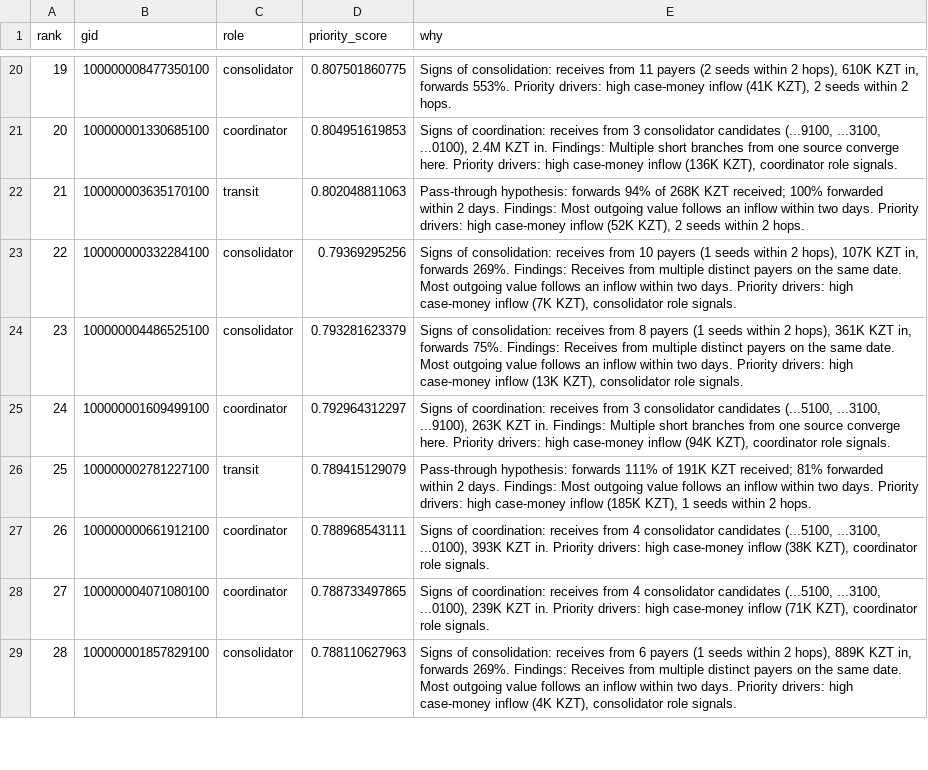
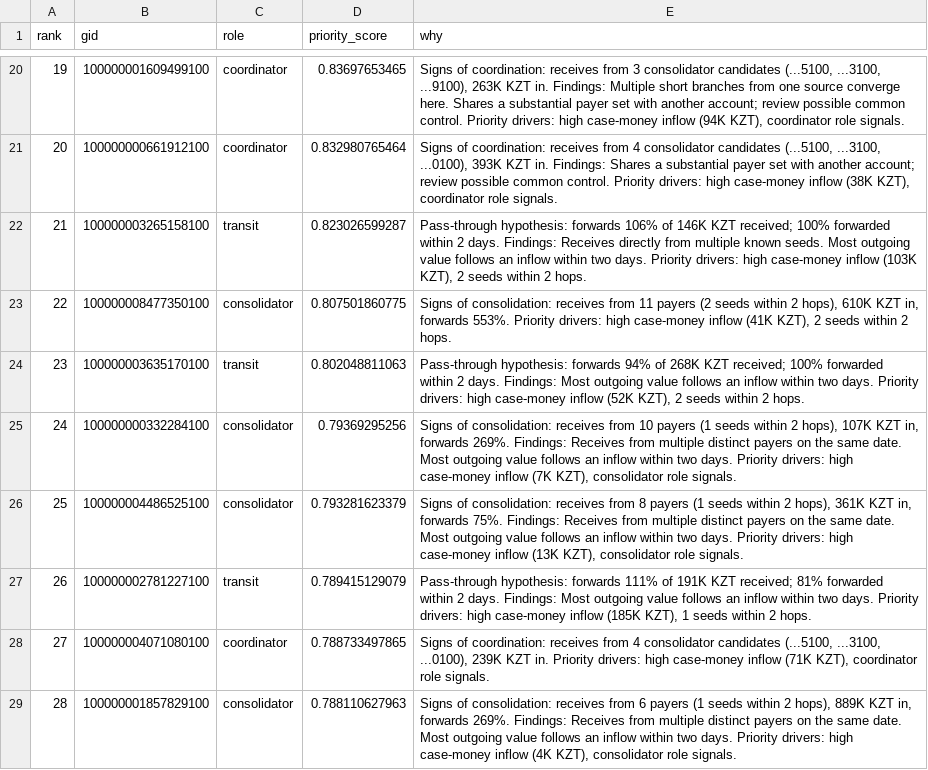
Before and after one commit to BAITC-Hacks/hack-b6172601-kairos, a CSV file: out/top_nodes.csv, drawn as a sheet; only a part is shown, gaps mark what is left out; the diff covers the shown part only.

Commit message:
H4: detect and explain shared-source twin accounts

```diff
--- a/out/top_nodes.csv
+++ b/out/top_nodes.csv
@@ -20,9 +20,9 @@ rank,gid,role,priority_score,why
-19,100000008477350100,consolidator,0.807501860775,"Signs of consolidation: receives from 11 payers (2 seeds within 2 hops), 610K KZT in, forwards 553%. Priority drivers: high case-money inflow (41K KZT), 2 seeds within 2 hops."
-20,100000001330685100,coordinator,0.804951619853,"Signs of coordination: receives from 3 consolidator candidates (...9100, ...3100, ...0100), 2.4M KZT in. Findings: Multiple short branches from one source converge here. Priority drivers: high case-money inflow (136K KZT), coordinator role signals."
-21,100000003635170100,transit,0.802048811063,"Pass-through hypothesis: forwards 94% of 268K KZT received; 100% forwarded within 2 days. Findings: Most outgoing value follows an inflow within two days. Priority drivers: high case-money inflow (52K KZT), 2 seeds within 2 hops."
-22,100000000332284100,consolidator,0.79369295256,"Signs of consolidation: receives from 10 payers (1 seeds within 2 hops), 107K KZT in, forwards 269%. Findings: Receives from multiple distinct payers on the same date. Most outgoing value follows an inflow within two days. Priority drivers: high case-money inflow (7K KZT), consolidator role signals."
-23,100000004486525100,consolidator,0.793281623379,"Signs of consolidation: receives from 8 payers (1 seeds within 2 hops), 361K KZT in, forwards 75%. Findings: Receives from multiple distinct payers on the same date. Most outgoing value follows an inflow within two days. Priority drivers: high case-money inflow (13K KZT), consolidator role signals."
-24,100000001609499100,coordinator,0.792964312297,"Signs of coordination: receives from 3 consolidator candidates (...5100, ...3100, ...9100), 263K KZT in. Findings: Multiple short branches from one source converge here. Priority drivers: high case-money inflow (94K KZT), coordinator role signals."
-25,100000002781227100,transit,0.789415129079,"Pass-through hypothesis: forwards 111% of 191K KZT received; 81% forwarded within 2 days. Findings: Most outgoing value follows an inflow within two days. Priority drivers: high case-money inflow (185K KZT), 1 seeds within 2 hops."
-26,100000000661912100,coordinator,0.788968543111,"Signs of coordination: receives from 4 consolidator candidates (...5100, ...3100, ...0100), 393K KZT in. Priority drivers: high case-money inflow (38K KZT), coordinator role signals."
+19,100000001609499100,coordinator,0.83697653465,"Signs of coordination: receives from 3 consolidator candidates (...5100, ...3100, ...9100), 263K KZT in. Findings: Multiple short branches from one source converge here. Shares a substantial payer set with another account; review possible common control. Priority drivers: high case-money inflow (94K KZT), coordinator role signals."
+20,100000000661912100,coordinator,0.832980765464,"Signs of coordination: receives from 4 consolidator candidates (...5100, ...3100, ...0100), 393K KZT in. Findings: Shares a substantial payer set with another account; review possible common control. Priority drivers: high case-money inflow (38K KZT), coordinator role signals."
+21,100000003265158100,transit,0.823026599287,"Pass-through hypothesis: forwards 106% of 146K KZT received; 100% forwarded within 2 days. Findings: Receives directly from multiple known seeds. Most outgoing value follows an inflow within two days. Priority drivers: high case-money inflow (103K KZT), 2 seeds within 2 hops."
+22,100000008477350100,consolidator,0.807501860775,"Signs of consolidation: receives from 11 payers (2 seeds within 2 hops), 610K KZT in, forwards 553%. Priority drivers: high case-money inflow (41K KZT), 2 seeds within 2 hops."
+23,100000003635170100,transit,0.802048811063,"Pass-through hypothesis: forwards 94% of 268K KZT received; 100% forwarded within 2 days. Findings: Most outgoing value follows an inflow within two days. Priority drivers: high case-money inflow (52K KZT), 2 seeds within 2 hops."
+24,100000000332284100,consolidator,0.79369295256,"Signs of consolidation: receives from 10 payers (1 seeds within 2 hops), 107K KZT in, forwards 269%. Findings: Receives from multiple distinct payers on the same date. Most outgoing value follows an inflow within two days. Priority drivers: high case-money inflow (7K KZT), consolidator role signals."
+25,100000004486525100,consolidator,0.793281623379,"Signs of consolidation: receives from 8 payers (1 seeds within 2 hops), 361K KZT in, forwards 75%. Findings: Receives from multiple distinct payers on the same date. Most outgoing value follows an inflow within two days. Priority drivers: high case-money inflow (13K KZT), consolidator role signals."
+26,100000002781227100,transit,0.789415129079,"Pass-through hypothesis: forwards 111% of 191K KZT received; 81% forwarded within 2 days. Findings: Most outgoing value follows an inflow within two days. Priority drivers: high case-money inflow (185K KZT), 1 seeds within 2 hops."
 27,100000004071080100,coordinator,0.788733497865,"Signs of coordination: receives from 4 consolidator candidates (...5100, ...3100, ...0100), 239K KZT in. Priority drivers: high case-money inflow (71K KZT), coordinator role signals."
```
Also changed, not shown: 70 edited cells elsewhere in this file, out/clusters.csv, out/nodes_roles.csv, 23 other files.
